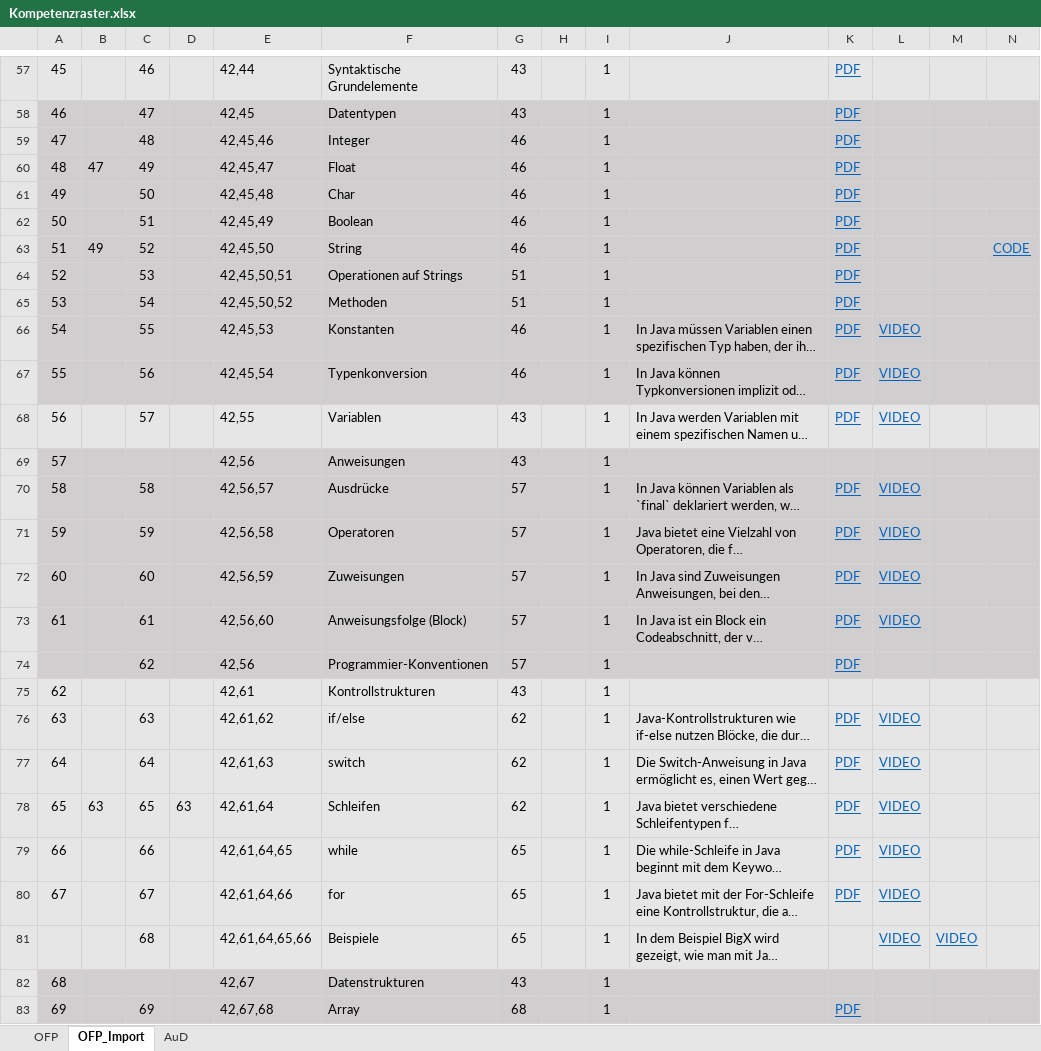
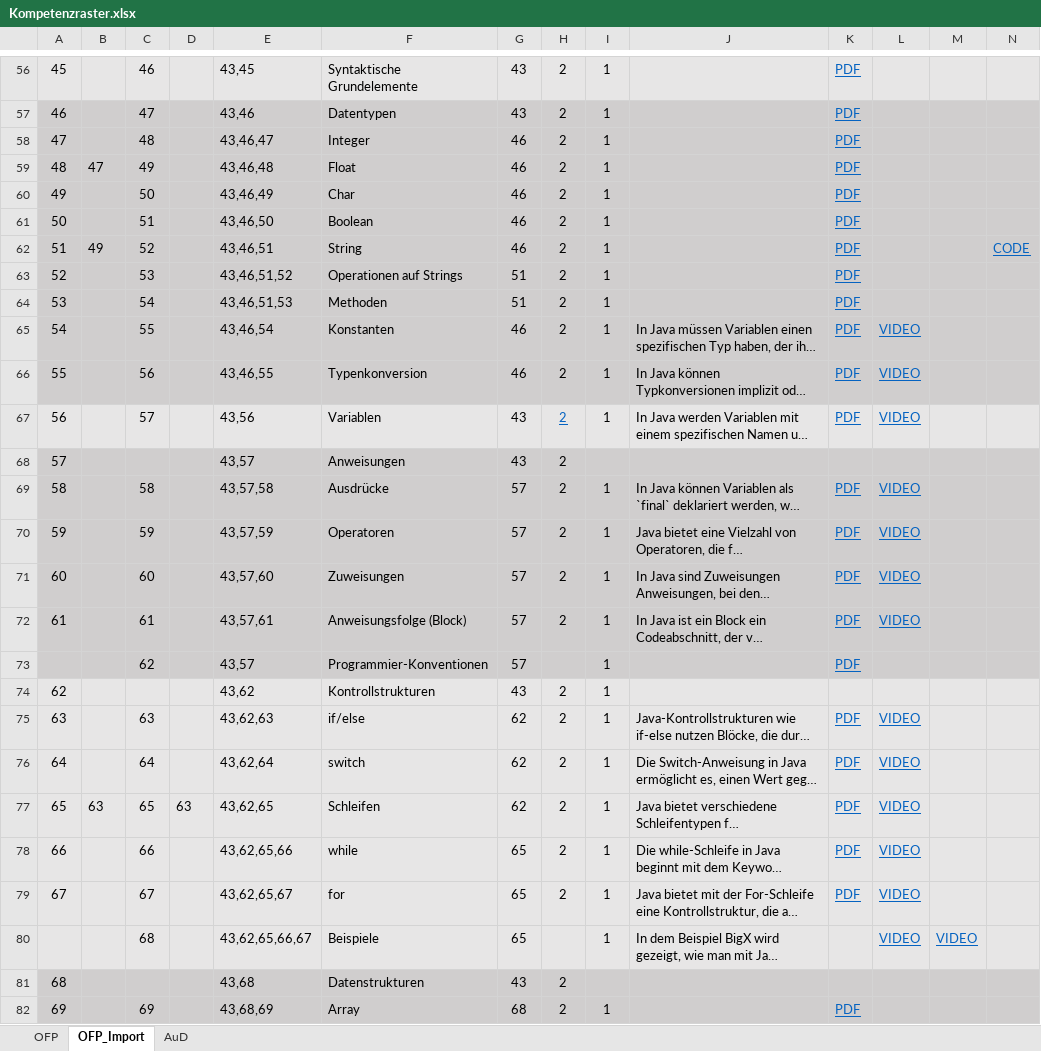
Before and after one commit to Timk46/ProTraHelper, an Excel workbook: server_nestjs/src/storage/Kompetenzraster.xlsx, sheet OFP_Import, drawn as a sheet; only a part is shown, gaps mark what is left out; long unchanged cells end in …; values as stored, in another font and other column widths than the file's, no borders; removed rows and columns are numbered as before the commit, all else as after; rows hold the shown columns only; the diff covers the shown part only; the diff names each change by its address in the sheet, - before the commit and + after, or states it on an @@ line.

Commit message:
Excel Import: ModuleGoals and Awarded Level now taken from excel instead of random

```diff
--- a/server_nestjs/src/storage/Kompetenzraster.xlsx (sheet OFP_Import)
+++ b/server_nestjs/src/storage/Kompetenzraster.xlsx (sheet OFP_Import)
-E56: 42,44
+E56: 43,45
-H56:H67: (empty)
+H56:H67: 2
-E57: 42,45
+E57: 43,46
-E58: 42,45,46
+E58: 43,46,47
-E59: 42,45,47
+E59: 43,46,48
-E60: 42,45,48
+E60: 43,46,49
-E61: 42,45,49
+E61: 43,46,50
-E62: 42,45,50
+E62: 43,46,51
-E63: 42,45,50,51
+E63: 43,46,51,52
-E64: 42,45,50,52
+E64: 43,46,51,53
-E65: 42,45,53
+E65: 43,46,54
-E66: 42,45,54
+E66: 43,46,55
-E67: 42,55
+E67: 43,56
-row 69: 57 |  |  |  | 42,56 | Anweisungen | 43 |  | 1
+row 68: 57 |  |  |  | 43,57 | Anweisungen | 43 | 2
-E69: 42,56,57
+E69: 43,57,58
-H69:H72: (empty)
+H69:H72: 2
-E70: 42,56,58
+E70: 43,57,59
-E71: 42,56,59
+E71: 43,57,60
-E72: 42,56,60
+E72: 43,57,61
-E73: 42,56
+E73: 43,57
-E74: 42,61
+E74: 43,62
-H74:H79: (empty)
+H74:H79: 2
-E75: 42,61,62
+E75: 43,62,63
-E76: 42,61,63
+E76: 43,62,64
-E77: 42,61,64
+E77: 43,62,65
-E78: 42,61,64,65
+E78: 43,62,65,66
-E79: 42,61,64,66
+E79: 43,62,65,67
-E80: 42,61,64,65,66
+E80: 43,62,65,66,67
-row 82: 68 |  |  |  | 42,67 | Datenstrukturen | 43 |  | 1
+row 81: 68 |  |  |  | 43,68 | Datenstrukturen | 43 | 2
-E82: 42,67,68
+E82: 43,68,69
-H82: (empty)
+H82: 2
```
Also changed, not shown: 4 added rows, 5 removed rows and 167 edited cells elsewhere in this sheet, 1 other file.
